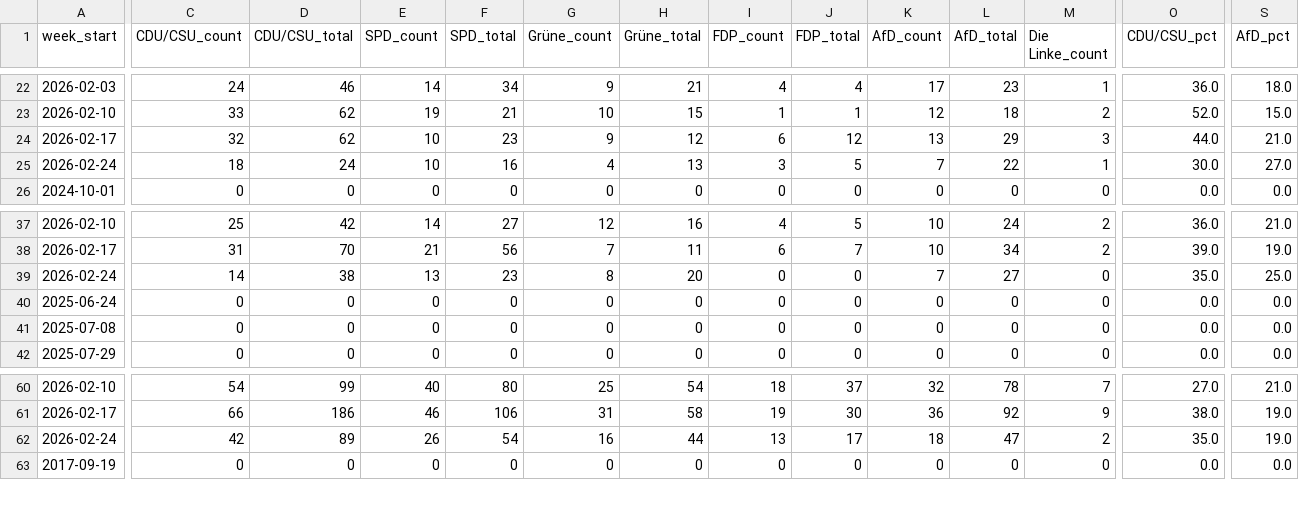
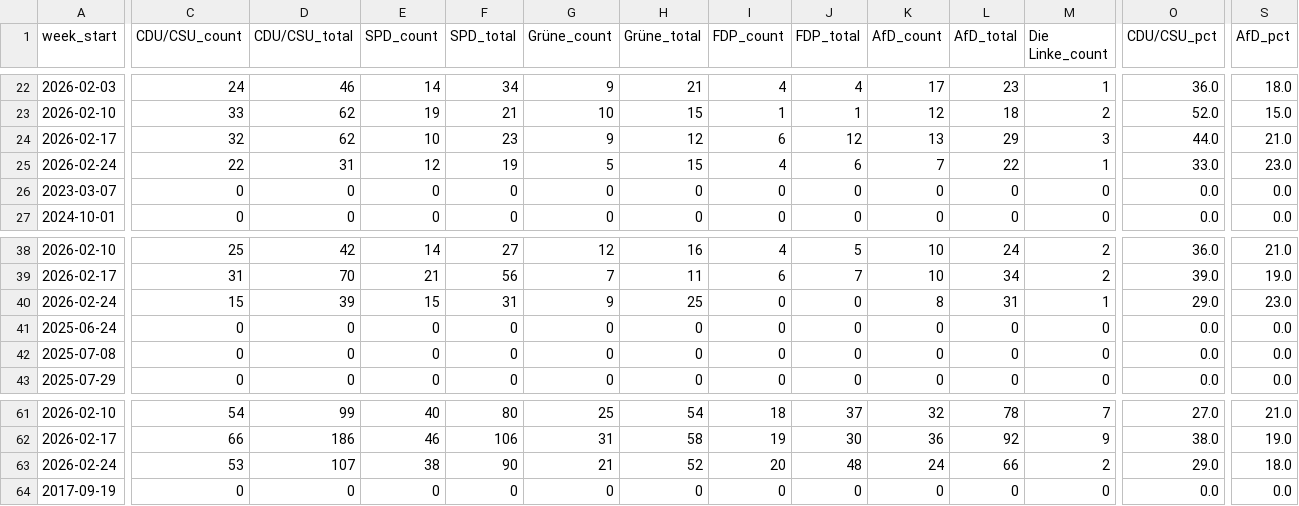
Before and after one commit to sakulmot99/Media-Monitoring, a CSV file: datasets/PARTIES_ANALYSIS.csv, drawn as a sheet; only a part is shown, gaps mark what is left out; removed rows and columns are numbered as before the commit, all else as after; rows hold the shown columns only; the diff covers the shown part only; the diff names each change by its address in the sheet, - before the commit and + after, or states it on an @@ line.

```diff
--- a/datasets/PARTIES_ANALYSIS.csv
+++ b/datasets/PARTIES_ANALYSIS.csv
-C25 (CDU/CSU_count): 18
+C25 (CDU/CSU_count): 22
-D25 (CDU/CSU_total): 24
+D25 (CDU/CSU_total): 31
-E25 (SPD_count): 10
+E25 (SPD_count): 12
-F25 (SPD_total): 16
+F25 (SPD_total): 19
-G25 (Grüne_count): 4
+G25 (Grüne_count): 5
-H25 (Grüne_total): 13
+H25 (Grüne_total): 15
-I25 (FDP_count): 3
+I25 (FDP_count): 4
-J25 (FDP_total): 5
+J25 (FDP_total): 6
-O25 (CDU/CSU_pct): 30.0
+O25 (CDU/CSU_pct): 33.0
-S25 (AfD_pct): 27.0
+S25 (AfD_pct): 23.0
+row 26: 2023-03-07 | 0 | 0 | 0 | 0 | 0 | 0 | 0 | 0 | 0 | 0 | 0 | 0.0 | 0.0
-C40 (CDU/CSU_count): 14
+C40 (CDU/CSU_count): 15
-D40 (CDU/CSU_total): 38
+D40 (CDU/CSU_total): 39
-E40 (SPD_count): 13
+E40 (SPD_count): 15
-F40 (SPD_total): 23
+F40 (SPD_total): 31
-G40 (Grüne_count): 8
+G40 (Grüne_count): 9
-H40 (Grüne_total): 20
+H40 (Grüne_total): 25
-K40 (AfD_count): 7
+K40 (AfD_count): 8
-L40 (AfD_total): 27
+L40 (AfD_total): 31
-M40 (Die Linke_count): 0
+M40 (Die Linke_count): 1
-O40 (CDU/CSU_pct): 35.0
+O40 (CDU/CSU_pct): 29.0
-S40 (AfD_pct): 25.0
+S40 (AfD_pct): 23.0
-row 62: 2026-02-24 | 42 | 89 | 26 | 54 | 16 | 44 | 13 | 17 | 18 | 47 | 2 | 35.0 | 19.0
+row 63: 2026-02-24 | 53 | 107 | 38 | 90 | 21 | 52 | 20 | 48 | 24 | 66 | 2 | 29.0 | 18.0
```
Also changed, not shown: 3 edited cells elsewhere in this file.
